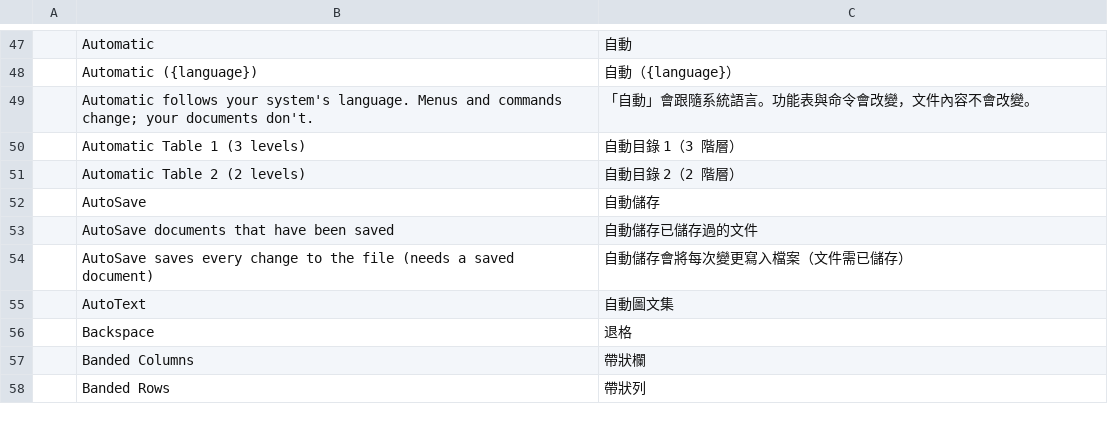
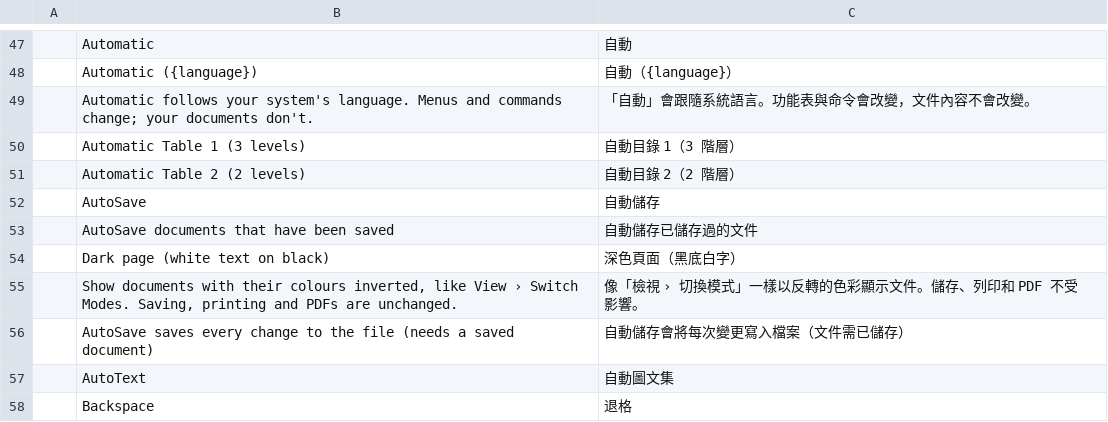
Before and after one commit to DWAA1660/wordcraft, a TSV file: crates/ui-egui/src/i18n/zh-hant.tsv, drawn as a sheet; only a part is shown, gaps mark what is left out; the shorter side is filled out with more unchanged rows.

```diff
--- a/crates/ui-egui/src/i18n/zh-hant.tsv
+++ b/crates/ui-egui/src/i18n/zh-hant.tsv
@@ -53,2 +53,4 @@
 	AutoSave documents that have been saved	自動儲存已儲存過的文件
+	Dark page (white text on black)	深色頁面（黑底白字）
+	Show documents with their colours inverted, like View › Switch Modes. Saving, printing and PDFs are unchanged.	像「檢視 › 切換模式」一樣以反轉的色彩顯示文件。儲存、列印和 PDF 不受影響。
 	AutoSave saves every change to the file (needs a saved document)	自動儲存會將每次變更寫入檔案（文件需已儲存）
```
Also changed, not shown: crates/ui-egui/src/i18n/ja.tsv, crates/ui-egui/src/i18n/zh-hans.tsv, 4 other files.
